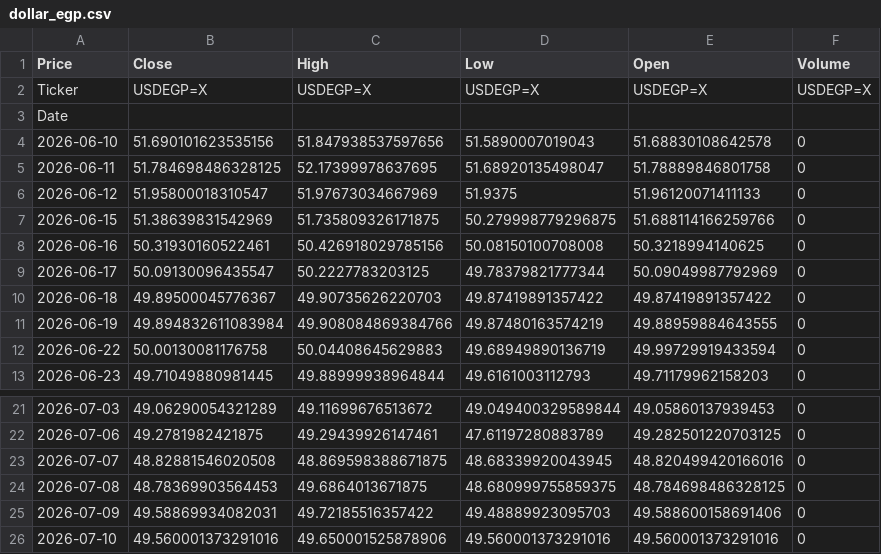
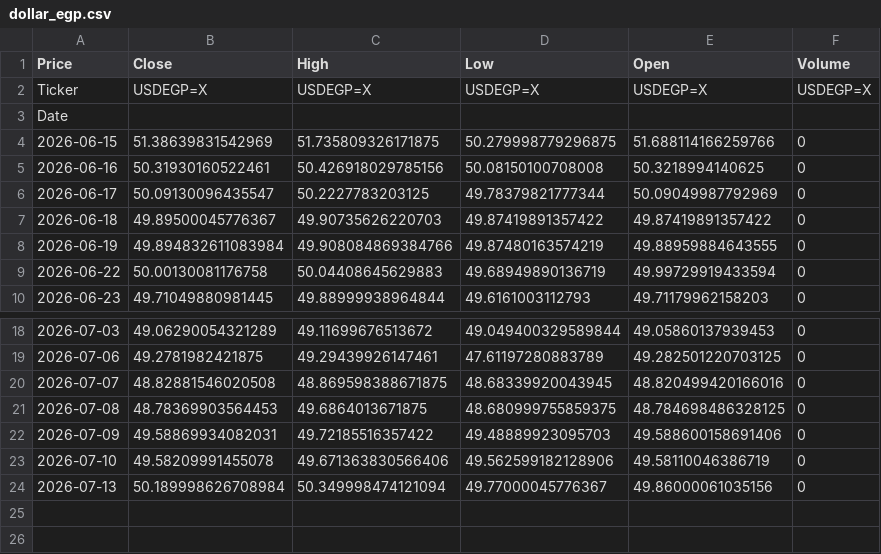
Before and after one commit to abdelaalahmed/gold-market-pipeline, a CSV file: dollar_egp.csv, drawn as a sheet; only a part is shown, gaps mark what is left out.

```diff
--- a/dollar_egp.csv
+++ b/dollar_egp.csv
@@ -3,5 +3,2 @@ Ticker,USDEGP=X,USDEGP=X,USDEGP=X,USDEGP=X,USDEGP=X
 Date,,,,,
-2026-06-10,51.690101623535156,51.847938537597656,51.5890007019043,51.68830108642578,0
-2026-06-11,51.784698486328125,52.17399978637695,51.68920135498047,51.78889846801758,0
-2026-06-12,51.95800018310547,51.97673034667969,51.9375,51.96120071411133,0
 2026-06-15,51.38639831542969,51.735809326171875,50.279998779296875,51.688114166259766,0
@@ -25,2 +22,3 @@ Date,,,,,
 2026-07-09,49.58869934082031,49.72185516357422,49.48889923095703,49.588600158691406,0
-2026-07-10,49.560001373291016,49.650001525878906,49.560001373291016,49.560001373291016,0
+2026-07-10,49.58209991455078,49.671363830566406,49.562599182128906,49.58110046386719,0
+2026-07-13,50.189998626708984,50.349998474121094,49.77000045776367,49.86000061035156,0
```
Also changed, not shown: gold_data.csv, oil_data.csv.
